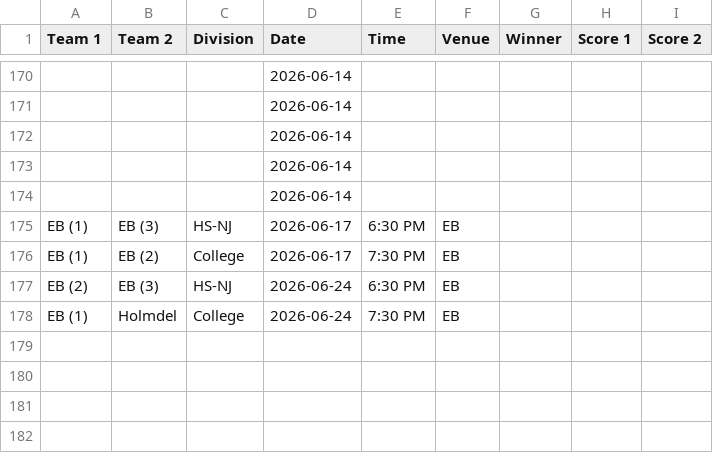
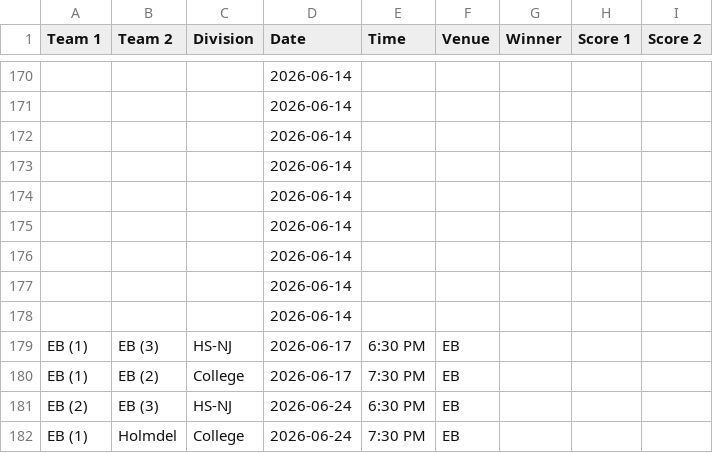
Before and after one commit to nacopticleague/coybl-standings, a CSV file: data/games.csv, drawn as a sheet; only a part is shown, gaps mark what is left out; the diff names each change by its address in the sheet, - before the commit and + after, or states it on an @@ line.

Commit message:
Update data/games.csv from Google Sheet

```diff
--- a/data/games.csv
+++ b/data/games.csv
+row 175:  |  |  | 2026-06-14
+row 176:  |  |  | 2026-06-14
+row 177:  |  |  | 2026-06-14
+row 178:  |  |  | 2026-06-14
```
